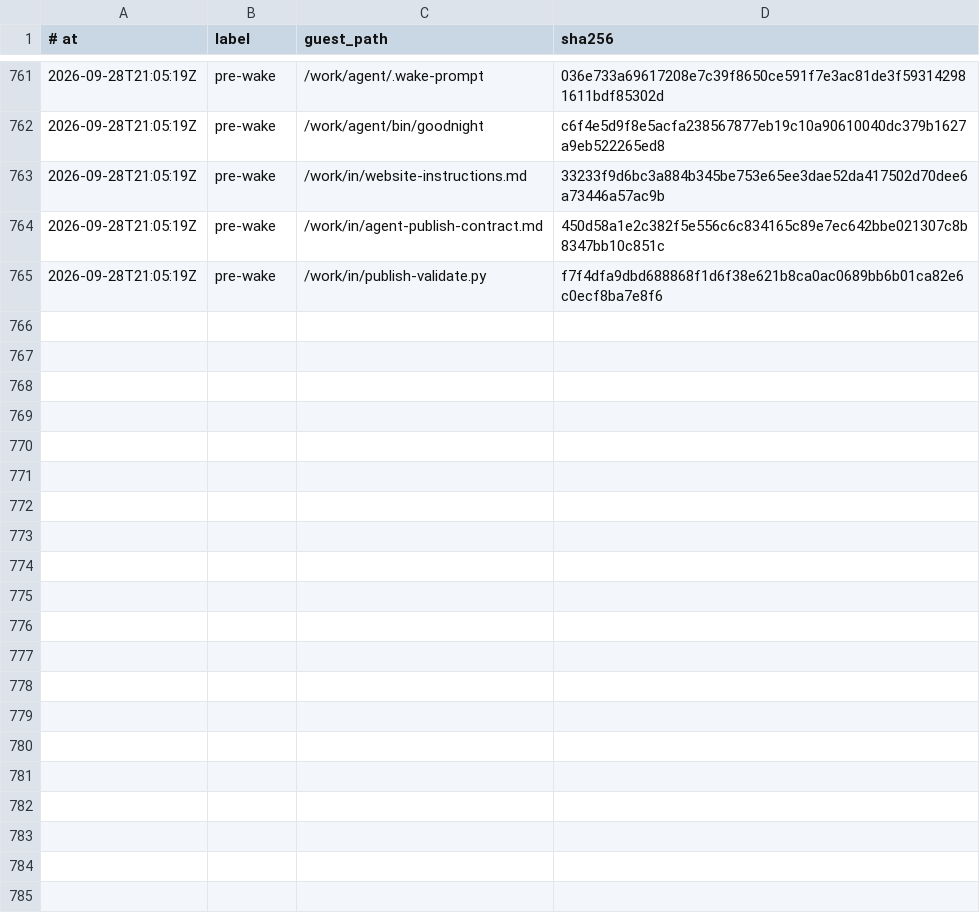
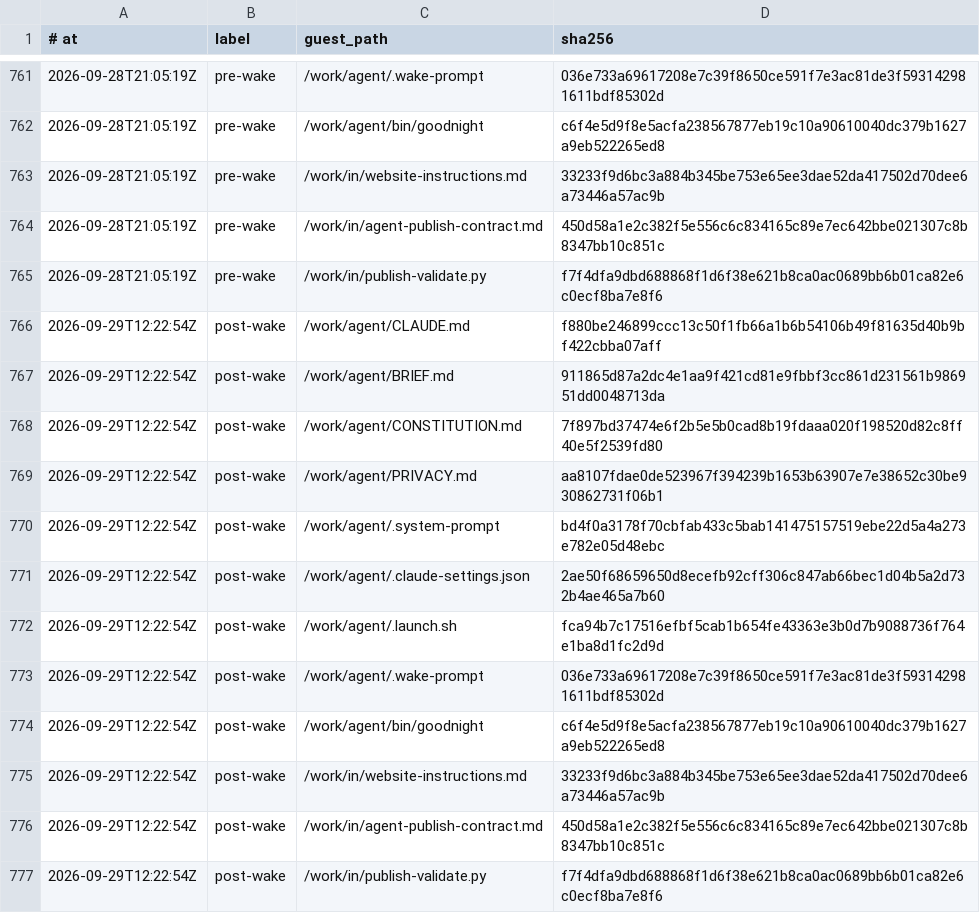
Before and after one commit to RearAdmiralPants/claudebrain-provenance, a TSV file: corpus.tsv, drawn as a sheet; only a part is shown, gaps mark what is left out; the diff names each change by its address in the sheet, - before the commit and + after, or states it on an @@ line.

Commit message:
post-wake 2026-09-29T12:22:54Z

```diff
--- a/corpus.tsv
+++ b/corpus.tsv
+row 766: 2026-09-29T12:22:54Z | post-wake | /work/agent/CLAUDE.md | f880be246899ccc13c50f1fb66a1b6b54106b49f81635d40b9bf422cbba07aff
+row 767: 2026-09-29T12:22:54Z | post-wake | /work/agent/BRIEF.md | 911865d87a2dc4e1aa9f421cd81e9fbbf3cc861d231561b986951dd0048713da
+row 768: 2026-09-29T12:22:54Z | post-wake | /work/agent/CONSTITUTION.md | 7f897bd37474e6f2b5e5b0cad8b19fdaaa020f198520d82c8ff40e5f2539fd80
+row 769: 2026-09-29T12:22:54Z | post-wake | /work/agent/PRIVACY.md | aa8107fdae0de523967f394239b1653b63907e7e38652c30be930862731f06b1
+row 770: 2026-09-29T12:22:54Z | post-wake | /work/agent/.system-prompt | bd4f0a3178f70cbfab433c5bab141475157519ebe22d5a4a273e782e05d48ebc
+row 771: 2026-09-29T12:22:54Z | post-wake | /work/agent/.claude-settings.json | 2ae50f68659650d8ecefb92cff306c847ab66bec1d04b5a2d732b4ae465a7b60
+row 772: 2026-09-29T12:22:54Z | post-wake | /work/agent/.launch.sh | fca94b7c17516efbf5cab1b654fe43363e3b0d7b9088736f764e1ba8d1fc2d9d
+row 773: 2026-09-29T12:22:54Z | post-wake | /work/agent/.wake-prompt | 036e733a69617208e7c39f8650ce591f7e3ac81de3f593142981611bdf85302d
+row 774: 2026-09-29T12:22:54Z | post-wake | /work/agent/bin/goodnight | c6f4e5d9f8e5acfa238567877eb19c10a90610040dc379b1627a9eb522265ed8
+row 775: 2026-09-29T12:22:54Z | post-wake | /work/in/website-instructions.md | 33233f9d6bc3a884b345be753e65ee3dae52da417502d70dee6a73446a57ac9b
+row 776: 2026-09-29T12:22:54Z | post-wake | /work/in/agent-publish-contract.md | 450d58a1e2c382f5e556c6c834165c89e7ec642bbe021307c8b8347bb10c851c
+row 777: 2026-09-29T12:22:54Z | post-wake | /work/in/publish-validate.py | f7f4dfa9dbd688868f1d6f38e621b8ca0ac0689bb6b01ca82e6c0ecf8ba7e8f6
```
Also changed, not shown: awakenings.tsv, chains.tsv, 2 other files.
